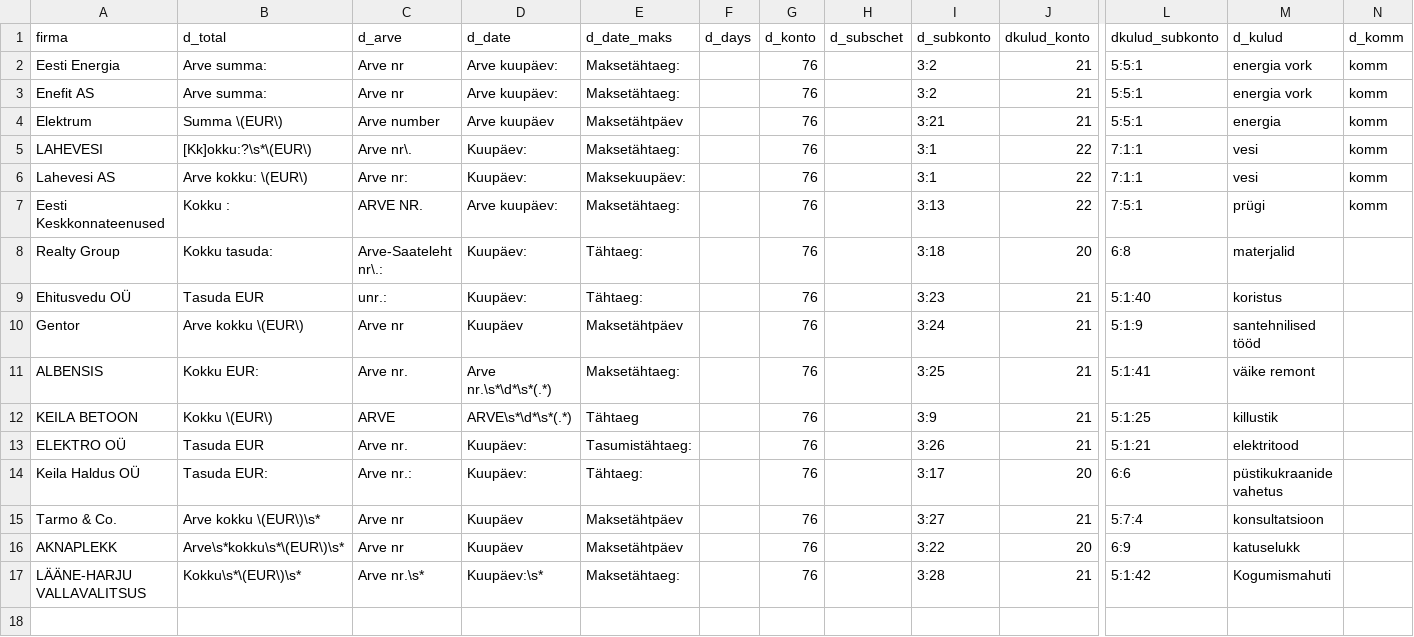
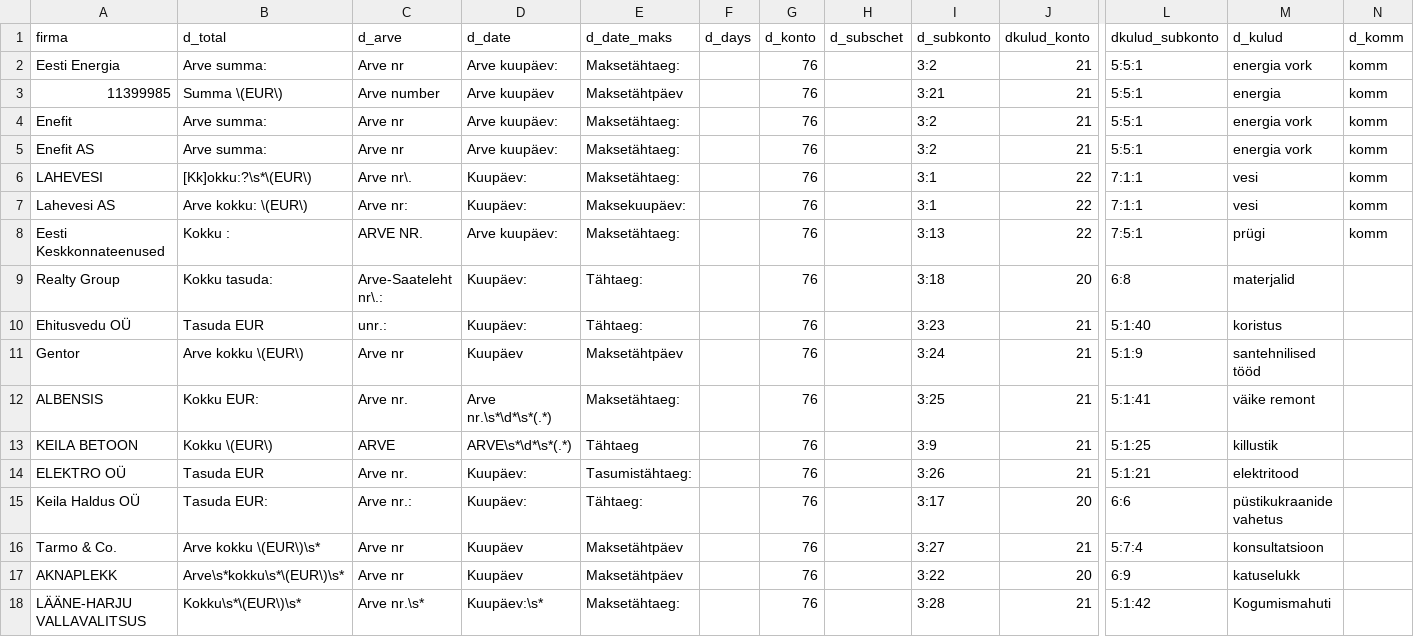
Before and after one commit to dochaauch/Tools_for_buh, a CSV file: M10/M10_in_arve_template.csv, drawn as a sheet; only a part is shown, gaps mark what is left out; removed rows and columns are numbered as before the commit, all else as after; rows hold the shown columns only; the diff names each change by its address in the sheet, - before the commit and + after, or states it on an @@ line.

```diff
--- a/M10/M10_in_arve_template.csv
+++ b/M10/M10_in_arve_template.csv
+row 3: 11399985 | Summa \(EUR\) | Arve number | Arve kuupäev | Maksetähtpäev |  | 76 |  | 3:21 | 21 | 5:5:1 | energia | komm
+row 4: Enefit | Arve summa: | Arve nr | Arve kuupäev: | Maksetähtaeg: |  | 76 |  | 3:2 | 21 | 5:5:1 | energia vork | komm
-row 4: Elektrum | Summa \(EUR\) | Arve number | Arve kuupäev | Maksetähtpäev |  | 76 |  | 3:21 | 21 | 5:5:1 | energia | komm
```
Also changed, not shown: Bonus/Bonus_in_arve_template.csv, 13 other files.
